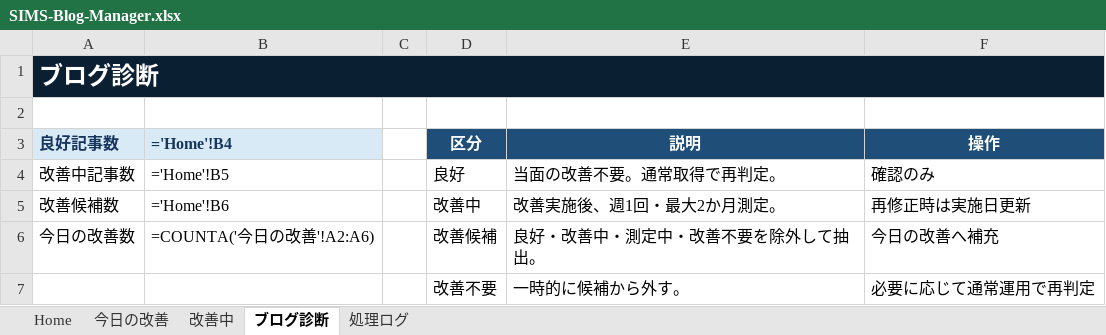
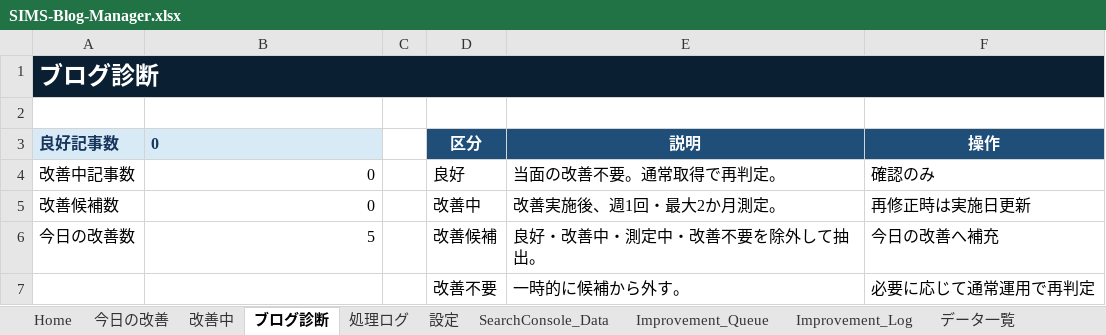
Before and after one commit to simstools55-ops/SIMS-Blog-Manager, an Excel workbook: spreadsheet/SIMS-Blog-Manager.xlsx, sheet ブログ診断, drawn as a sheet; values as stored, in another font and other column widths than the file's, no borders; formulas without a stored value are shown as written; the diff names each change by its address in the sheet, - before the commit and + after, or states it on an @@ line.

Commit message:
Product 5.0 Data List Sheet

```diff
--- a/spreadsheet/SIMS-Blog-Manager.xlsx (sheet ブログ診断)
+++ b/spreadsheet/SIMS-Blog-Manager.xlsx (sheet ブログ診断)
@@ sheet tab unhidden: 設定 @@
@@ sheet tab unhidden: SearchConsole_Data @@
@@ sheet tab unhidden: Improvement_Queue @@
@@ sheet tab unhidden: Improvement_Log @@
+sheet tab: データ一覧
-B3: ='Home'!B4
+B3: 0
-B4 (0): ='Home'!B5
+B4 (0): 0
-B5 (0): ='Home'!B6
+B5 (0): 0
-B6 (0): =COUNTA('今日の改善'!A2:A6)
+B6 (0): 5
```
Also changed, not shown: sheet 改善中, sheet Home, 5 other files.
